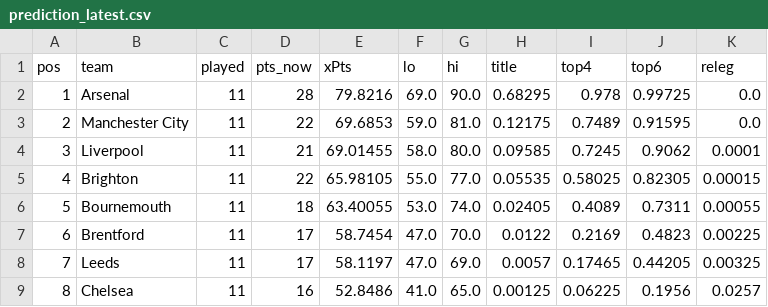
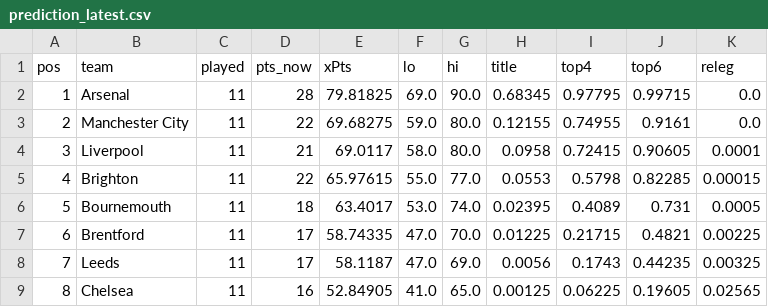
Before and after one commit to shanbhag003/pl-supercomputer, a CSV file: outputs/prediction_latest.csv, drawn as a sheet; only a part is shown; the diff covers the shown part only.

```diff
--- a/outputs/prediction_latest.csv
+++ b/outputs/prediction_latest.csv
@@ -1,9 +1,9 @@
 pos,team,played,pts_now,xPts,lo,hi,title,top4,top6,releg
-1,Arsenal,11,28,79.8216,69.0,90.0,0.68295,0.978,0.99725,0.0
-2,Manchester City,11,22,69.6853,59.0,81.0,0.12175,0.7489,0.91595,0.0
-3,Liverpool,11,21,69.01455,58.0,80.0,0.09585,0.7245,0.9062,0.0001
-4,Brighton,11,22,65.98105,55.0,77.0,0.05535,0.58025,0.82305,0.00015
-5,Bournemouth,11,18,63.40055,53.0,74.0,0.02405,0.4089,0.7311,0.00055
-6,Brentford,11,17,58.7454,47.0,70.0,0.0122,0.2169,0.4823,0.00225
-7,Leeds,11,17,58.1197,47.0,69.0,0.0057,0.17465,0.44205,0.00325
-8,Chelsea,11,16,52.8486,41.0,65.0,0.00125,0.06225,0.1956,0.0257
+1,Arsenal,11,28,79.81825,69.0,90.0,0.68345,0.97795,0.99715,0.0
+2,Manchester City,11,22,69.68275,59.0,80.0,0.12155,0.74955,0.9161,0.0
+3,Liverpool,11,21,69.0117,58.0,80.0,0.0958,0.72415,0.90605,0.0001
+4,Brighton,11,22,65.97615,55.0,77.0,0.0553,0.5798,0.82285,0.00015
+5,Bournemouth,11,18,63.4017,53.0,74.0,0.02395,0.4089,0.731,0.0005
+6,Brentford,11,17,58.74335,47.0,70.0,0.01225,0.21715,0.4821,0.00225
+7,Leeds,11,17,58.1187,47.0,69.0,0.0056,0.1743,0.44235,0.00325
+8,Chelsea,11,16,52.84905,41.0,65.0,0.00125,0.06225,0.19605,0.02565
```
Also changed, not shown: 42 edited cells elsewhere in this file, outputs/fpl_benchmark.csv, outputs/fpl_predictions.csv, 8 other files.
